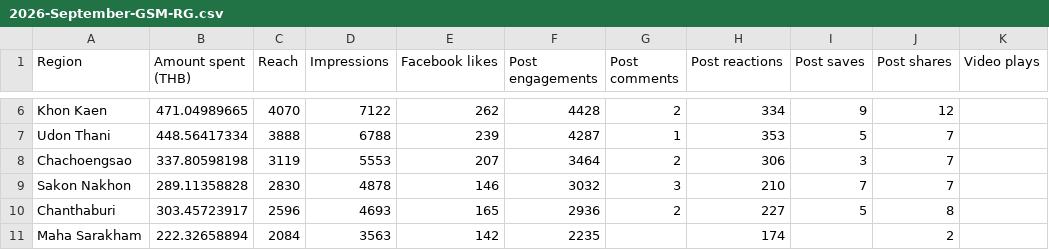
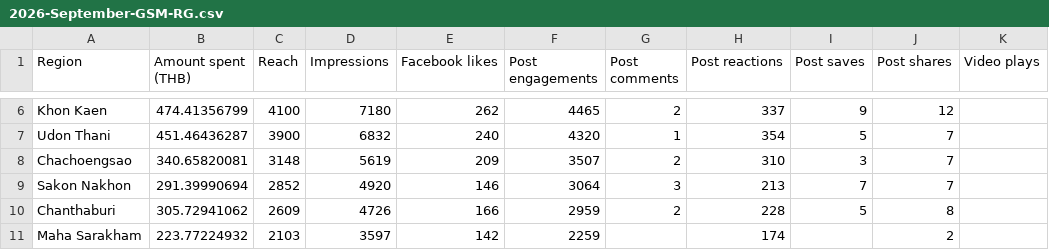
Before and after one commit to hafizyapha-glitch/GSM-HiaLhom, a CSV file: data/facebook/data/region/2026-September-GSM-RG.csv, drawn as a sheet; only a part is shown, gaps mark what is left out; the diff covers the shown part only; the diff names each change by its address in the sheet, - before the commit and + after, or states it on an @@ line.

```diff
--- a/data/facebook/data/region/2026-September-GSM-RG.csv
+++ b/data/facebook/data/region/2026-September-GSM-RG.csv
-B6 (Amount spent (THB)): 471.04989665
+B6 (Amount spent (THB)): 474.41356799
-C6 (Reach): 4070
+C6 (Reach): 4100
-D6 (Impressions): 7122
+D6 (Impressions): 7180
-F6 (Post engagements): 4428
+F6 (Post engagements): 4465
-H6 (Post reactions): 334
+H6 (Post reactions): 337
-B7 (Amount spent (THB)): 448.56417334
+B7 (Amount spent (THB)): 451.46436287
-C7 (Reach): 3888
+C7 (Reach): 3900
-D7 (Impressions): 6788
+D7 (Impressions): 6832
-E7 (Facebook likes): 239
+E7 (Facebook likes): 240
-F7 (Post engagements): 4287
+F7 (Post engagements): 4320
-H7 (Post reactions): 353
+H7 (Post reactions): 354
-B8 (Amount spent (THB)): 337.80598198
+B8 (Amount spent (THB)): 340.65820081
-C8 (Reach): 3119
+C8 (Reach): 3148
-D8 (Impressions): 5553
+D8 (Impressions): 5619
-E8 (Facebook likes): 207
+E8 (Facebook likes): 209
-F8 (Post engagements): 3464
+F8 (Post engagements): 3507
-H8 (Post reactions): 306
+H8 (Post reactions): 310
-B9 (Amount spent (THB)): 289.11358828
+B9 (Amount spent (THB)): 291.39990694
-C9 (Reach): 2830
+C9 (Reach): 2852
-D9 (Impressions): 4878
+D9 (Impressions): 4920
-F9 (Post engagements): 3032
+F9 (Post engagements): 3064
-H9 (Post reactions): 210
+H9 (Post reactions): 213
-B10 (Amount spent (THB)): 303.45723917
+B10 (Amount spent (THB)): 305.72941062
-C10 (Reach): 2596
+C10 (Reach): 2609
-D10 (Impressions): 4693
+D10 (Impressions): 4726
-E10 (Facebook likes): 165
+E10 (Facebook likes): 166
-F10 (Post engagements): 2936
+F10 (Post engagements): 2959
-H10 (Post reactions): 227
+H10 (Post reactions): 228
-B11 (Amount spent (THB)): 222.32658894
+B11 (Amount spent (THB)): 223.77224932
-C11 (Reach): 2084
+C11 (Reach): 2103
-D11 (Impressions): 3563
+D11 (Impressions): 3597
-F11 (Post engagements): 2235
+F11 (Post engagements): 2259
```
Also changed, not shown: 34 edited cells elsewhere in this file, 1 other file.
